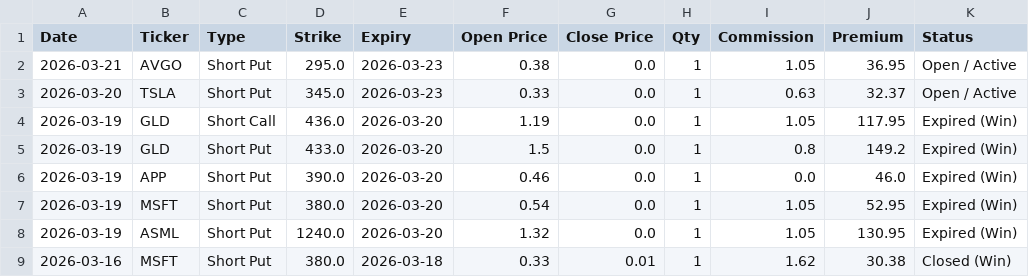
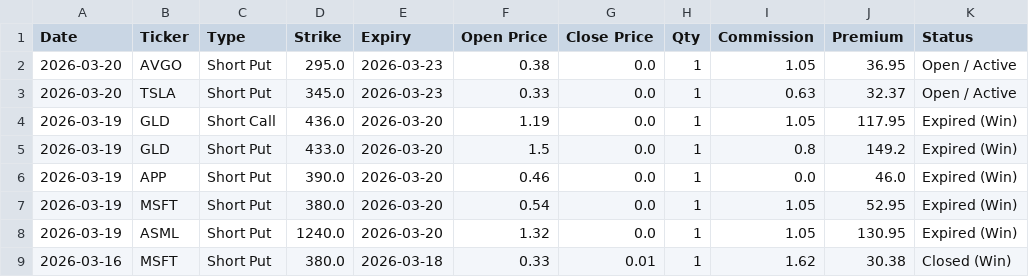
Before and after one commit to wongtszzz/luckylab, a CSV file: lucky_ledger.csv, drawn as a sheet; only a part is shown.

Commit message:
Ledger Auto-Sync: 2026-03-21 20:25:34

```diff
--- a/lucky_ledger.csv
+++ b/lucky_ledger.csv
@@ -1,3 +1,3 @@
 Date,Ticker,Type,Strike,Expiry,Open Price,Close Price,Qty,Commission,Premium,Status
-2026-03-21,AVGO,Short Put,295.0,2026-03-23,0.38,0.0,1,1.05,36.95,Open / Active
+2026-03-20,AVGO,Short Put,295.0,2026-03-23,0.38,0.0,1,1.05,36.95,Open / Active
 2026-03-20,TSLA,Short Put,345.0,2026-03-23,0.33,0.0,1,0.63,32.37,Open / Active
```
